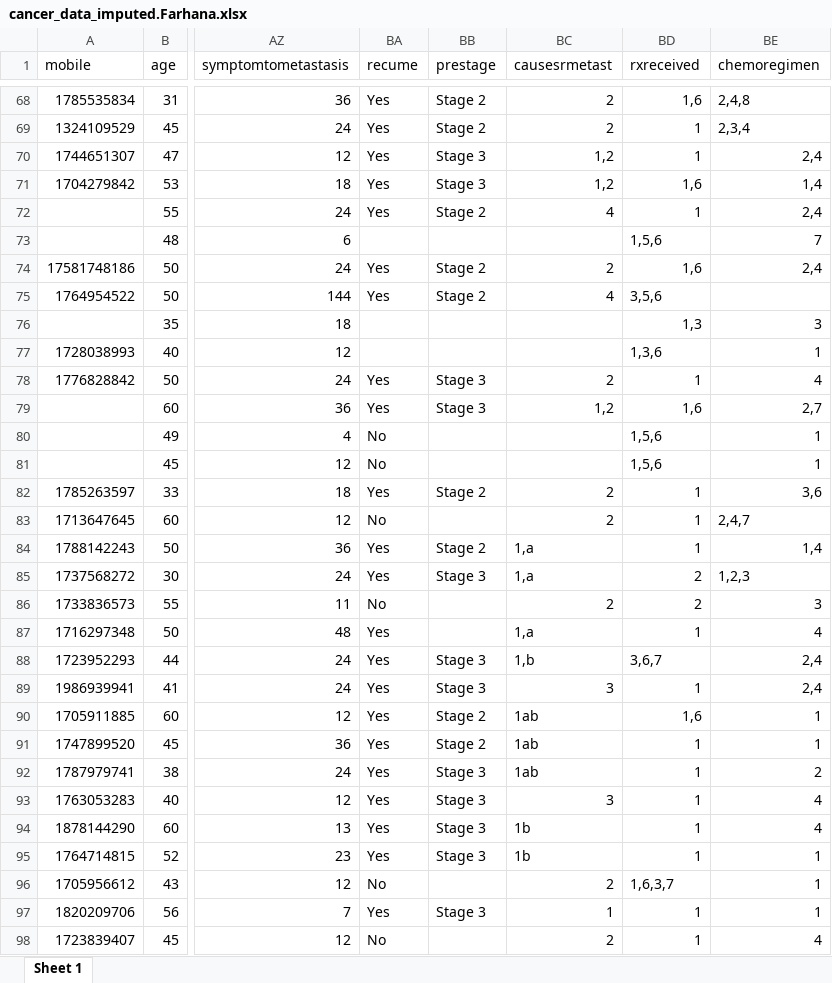
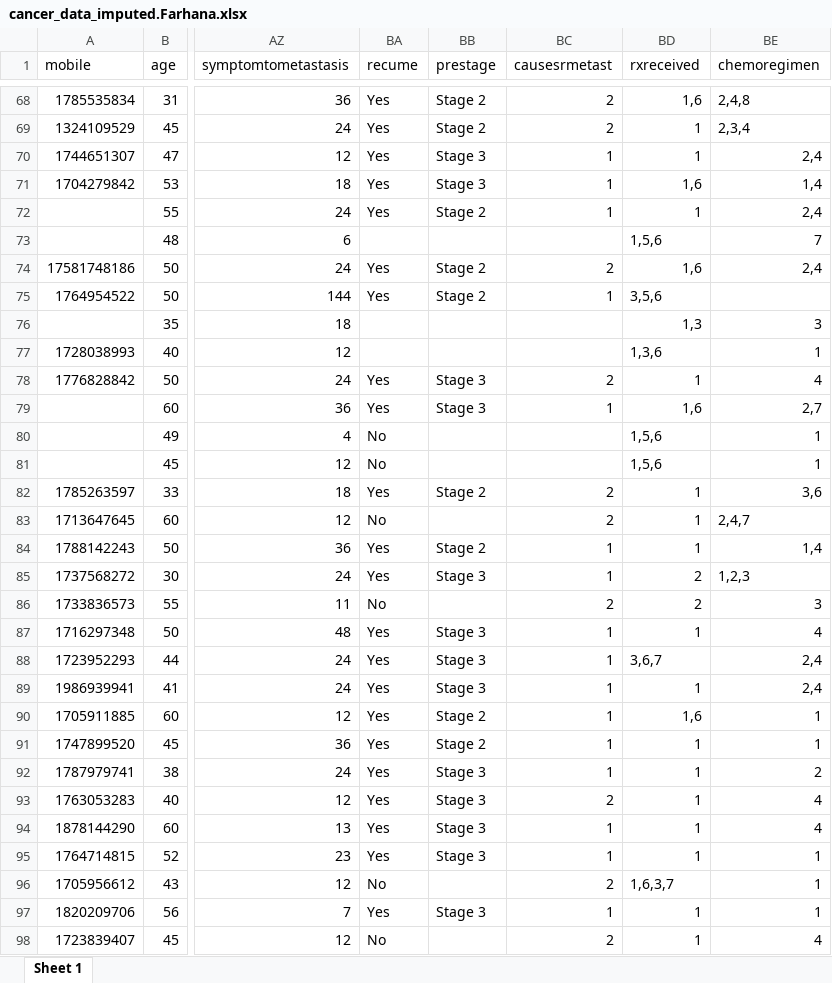
Before and after one commit to IbrahimAllMamun/Statistical-Analysis, an Excel workbook: Project-7 ---/V3/Data/cancer_data_imputed.Farhana.xlsx, sheet Sheet 1, drawn as a sheet; only a part is shown, gaps mark what is left out; values as stored, in another font and other column widths than the file's, no cell formats; the diff covers the shown part only; the diff names each change by its address in the sheet, - before the commit and + after, or states it on an @@ line.

```diff
--- a/Project-7 ---/V3/Data/cancer_data_imputed.Farhana.xlsx (sheet Sheet 1)
+++ b/Project-7 ---/V3/Data/cancer_data_imputed.Farhana.xlsx (sheet Sheet 1)
-BC70:BC71 (causesrmetast): 1,2
+BC70:BC71 (causesrmetast): 1
-BC72 (causesrmetast): 4
+BC72 (causesrmetast): 1
-BC75 (causesrmetast): 4
+BC75 (causesrmetast): 1
-BC79 (causesrmetast): 1,2
+BC79 (causesrmetast): 1
-BC84:BC85 (causesrmetast): 1,a
+BC84:BC85 (causesrmetast): 1
-BB87 (prestage): (empty)
+BB87 (prestage): Stage 3
-BC87 (causesrmetast): 1,a
+BC87 (causesrmetast): 1
-BC88 (causesrmetast): 1,b
+BC88 (causesrmetast): 1
-BC89 (causesrmetast): 3
+BC89 (causesrmetast): 1
-BC90:BC92 (causesrmetast): 1ab
+BC90:BC92 (causesrmetast): 1
-BC93 (causesrmetast): 3
+BC93 (causesrmetast): 2
-BC94:BC95 (causesrmetast): 1b
+BC94:BC95 (causesrmetast): 1
```
Also changed, not shown: 42 edited cells elsewhere in this sheet, cell formats, Project-7 ---/V2/Data/cancer_data_imputed.Farhana.xlsx, 15 other files.
